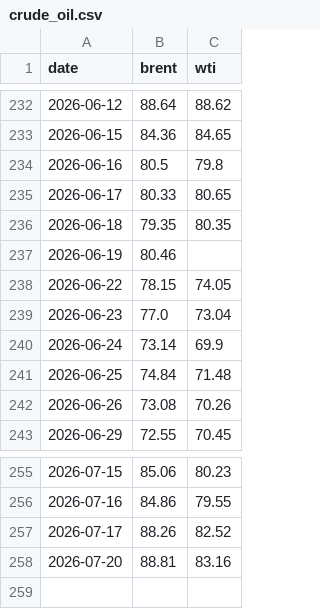
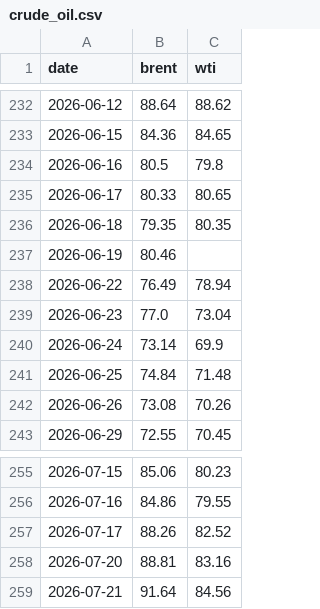
Before and after one commit to arshiamahant01-lgtm/polymer-dashboard, a CSV file: data/crude_oil.csv, drawn as a sheet; only a part is shown, gaps mark what is left out.

```diff
--- a/data/crude_oil.csv
+++ b/data/crude_oil.csv
@@ -237,3 +237,3 @@ date,brent,wti
 2026-06-19,80.46,
-2026-06-22,78.15,74.05
+2026-06-22,76.49,78.94
 2026-06-23,77.0,73.04
@@ -258 +258,2 @@ date,brent,wti
 2026-07-20,88.81,83.16
+2026-07-21,91.64,84.56
```
Also changed, not shown: data/domestic_price_log.csv, data/india_trade_pp.csv, 10 other files.
